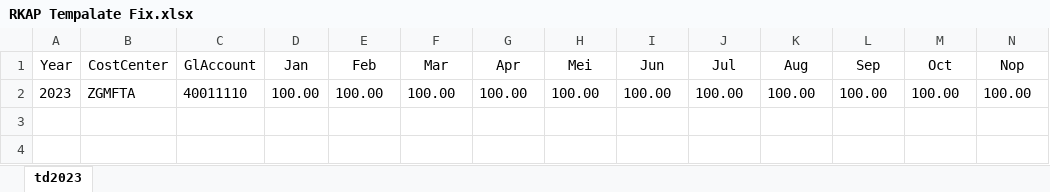
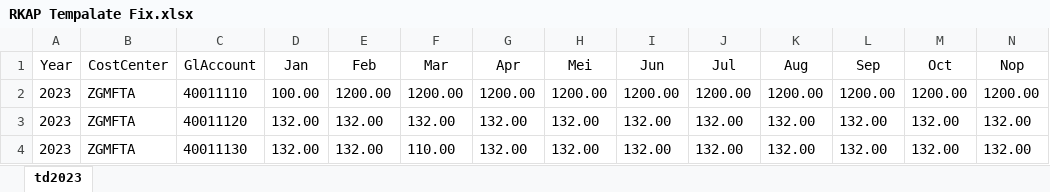
Before and after one commit to aidalestarii/OPEX, an Excel workbook: uploads/excel/RKAP Tempalate Fix.xlsx, sheet td2023, drawn as a sheet; only a part is shown; values as stored, in another font and other column widths than the file's, no borders; removed rows and columns are numbered as before the commit, all else as after; rows hold the shown columns only; the diff names each change by its address in the sheet, - before the commit and + after, or states it on an @@ line.

```diff
--- a/uploads/excel/RKAP Tempalate Fix.xlsx (sheet td2023)
+++ b/uploads/excel/RKAP Tempalate Fix.xlsx (sheet td2023)
-row 2: 2023 | ZGMFTA | 40011110 | 100.00 | 100.00 | 100.00 | 100.00 | 100.00 | 100.00 | 100.00 | 100.00 | 100.00 | 100.00 | 100.00
+row 2: 2023 | ZGMFTA | 40011110 | 100.00 | 1200.00 | 1200.00 | 1200.00 | 1200.00 | 1200.00 | 1200.00 | 1200.00 | 1200.00 | 1200.00 | 1200.00
+row 3: 2023 | ZGMFTA | 40011120 | 132.00 | 132.00 | 132.00 | 132.00 | 132.00 | 132.00 | 132.00 | 132.00 | 132.00 | 132.00 | 132.00
+row 4: 2023 | ZGMFTA | 40011130 | 132.00 | 132.00 | 110.00 | 132.00 | 132.00 | 132.00 | 132.00 | 132.00 | 132.00 | 132.00 | 132.00
```
Also changed, not shown: 11 other files.
